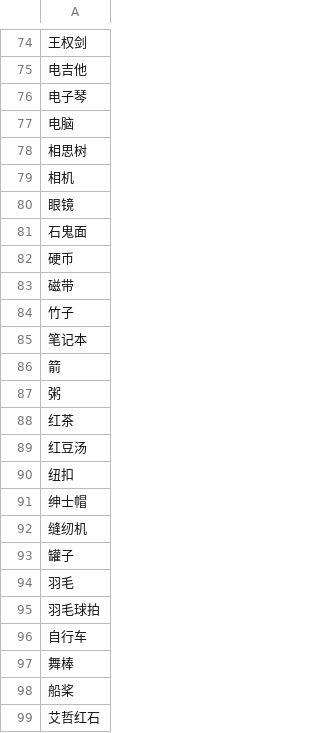
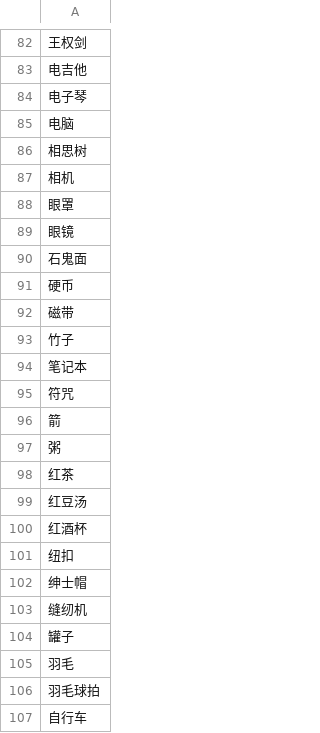
Before and after one commit to OlafZhang/generate_anime_name_combination, a CSV file: item.csv, drawn as a sheet; only a part is shown, gaps mark what is left out; the shorter side is filled out with more unchanged rows; the diff covers the shown part only.

```diff
--- a/item.csv
+++ b/item.csv
@@ -79,2 +87,3 @@
 "相机"
+"眼罩"
 "眼镜"
@@ -85,2 +94,3 @@
 "笔记本"
+"符咒"
 "箭"
@@ -89,2 +99,3 @@
 "红豆汤"
+"红酒杯"
 "纽扣"
```
Also changed, not shown: 8 added rows elsewhere in this file.
